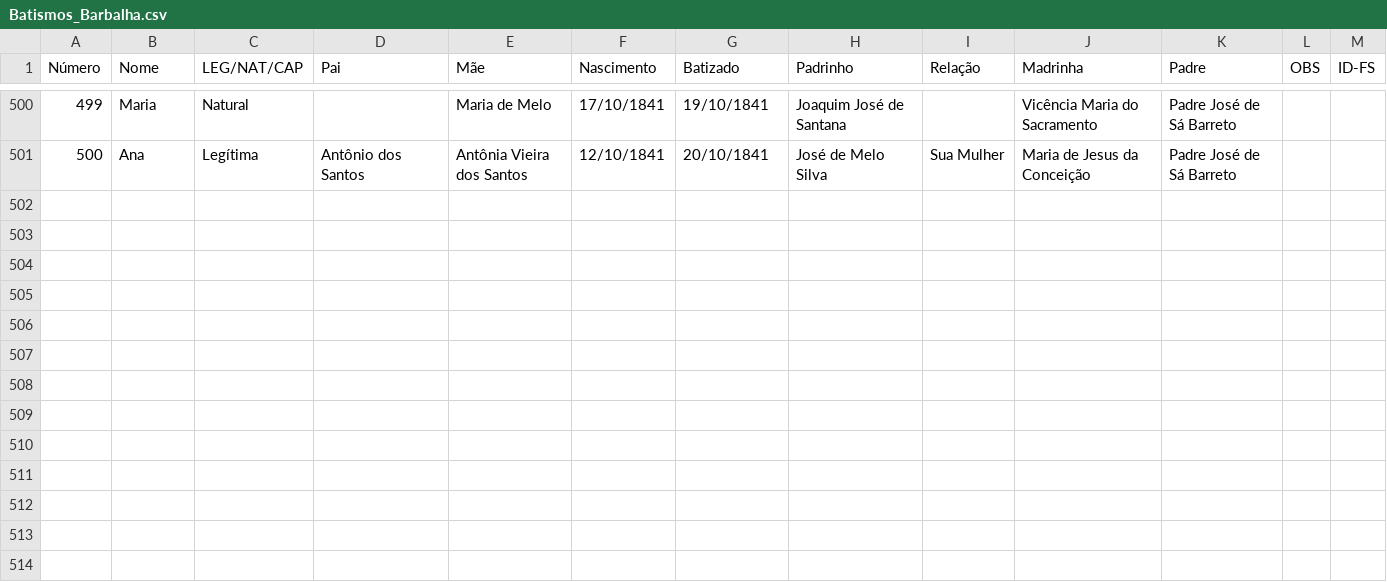
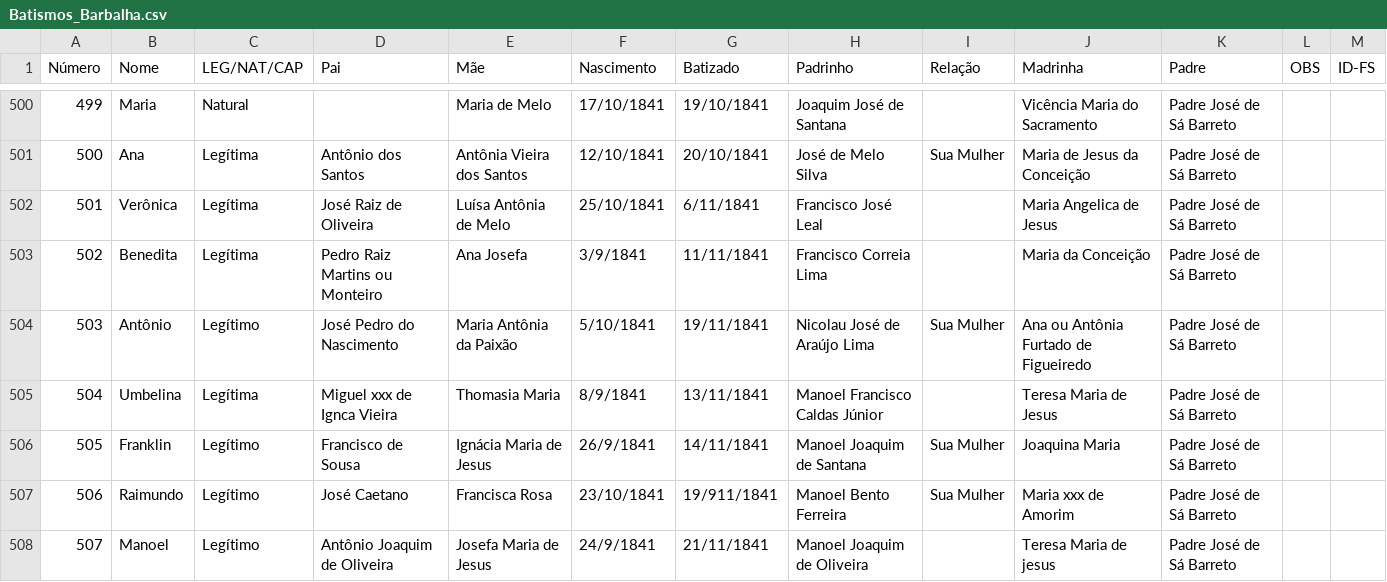
Before and after one commit to jsinatro/genealogiabarbalha, a CSV file: Batismos_Barbalha.csv, drawn as a sheet; only a part is shown, gaps mark what is left out; the diff names each change by its address in the sheet, - before the commit and + after, or states it on an @@ line.

Commit message:
Update Batismos_Barbalha.csv

```diff
--- a/Batismos_Barbalha.csv
+++ b/Batismos_Barbalha.csv
+row 502: 501 | Verônica | Legítima | José Raiz de Oliveira | Luísa Antônia de Melo | 25/10/1841 | 6/11/1841 | Francisco José Leal |  | Maria Angelica de Jesus | Padre José de Sá Barreto
+row 503: 502 | Benedita | Legítima | Pedro Raiz Martins ou Monteiro | Ana Josefa | 3/9/1841 | 11/11/1841 | Francisco Correia Lima |  | Maria da Conceição | Padre José de Sá Barreto
+row 504: 503 | Antônio | Legítimo | José Pedro do Nascimento | Maria Antônia da Paixão | 5/10/1841 | 19/11/1841 | Nicolau José de Araújo Lima | Sua Mulher | Ana ou Antônia Furtado de Figueiredo | Padre José de Sá Barreto
+row 505: 504 | Umbelina | Legítima | Miguel xxx de Ignca Vieira | Thomasia Maria | 8/9/1841 | 13/11/1841 | Manoel Francisco Caldas Júnior |  | Teresa Maria de Jesus | Padre José de Sá Barreto
+row 506: 505 | Franklin | Legítimo | Francisco de Sousa | Ignácia Maria de Jesus | 26/9/1841 | 14/11/1841 | Manoel Joaquim de Santana | Sua Mulher | Joaquina Maria | Padre José de Sá Barreto
+row 507: 506 | Raimundo | Legítimo | José Caetano | Francisca Rosa | 23/10/1841 | 19/911/1841 | Manoel Bento Ferreira | Sua Mulher | Maria xxx de Amorim | Padre José de Sá Barreto
+row 508: 507 | Manoel | Legítimo | Antônio Joaquim de Oliveira | Josefa Maria de Jesus | 24/9/1841 | 21/11/1841 | Manoel Joaquim de Oliveira |  | Teresa Maria de jesus | Padre José de Sá Barreto
```
